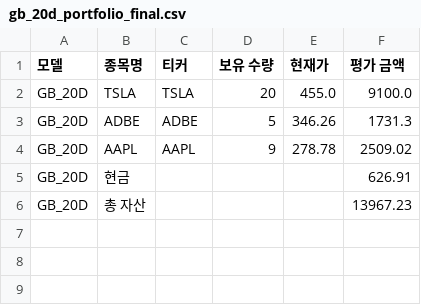
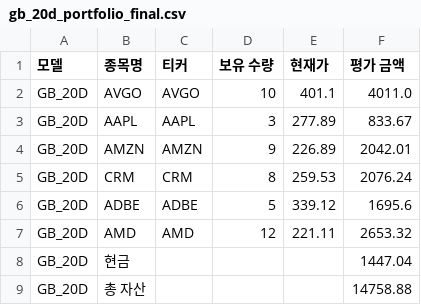
Before and after one commit to chesin1/stock_ai_trading_us, a CSV file: data/gb_20d_portfolio_final.csv, drawn as a sheet.

```diff
--- a/data/gb_20d_portfolio_final.csv
+++ b/data/gb_20d_portfolio_final.csv
@@ -1,6 +1,9 @@
 모델,종목명,티커,보유 수량,현재가,평가 금액
-GB_20D,TSLA,TSLA,20,455.0,9100.0
-GB_20D,ADBE,ADBE,5,346.26,1731.3
-GB_20D,AAPL,AAPL,9,278.78,2509.02
-GB_20D,현금,,,,626.91
-GB_20D,총 자산,,,,13967.23
+GB_20D,AVGO,AVGO,10,401.1,4011.0
+GB_20D,AAPL,AAPL,3,277.89,833.67
+GB_20D,AMZN,AMZN,9,226.89,2042.01
+GB_20D,CRM,CRM,8,259.53,2076.24
+GB_20D,ADBE,ADBE,5,339.12,1695.6
+GB_20D,AMD,AMD,12,221.11,2653.32
+GB_20D,현금,,,,1447.04
+GB_20D,총 자산,,,,14758.88
```
Also changed, not shown: data/dense_lstm_portfolio_final.csv, data/gb_1d_portfolio_final.csv, 44 other files.
